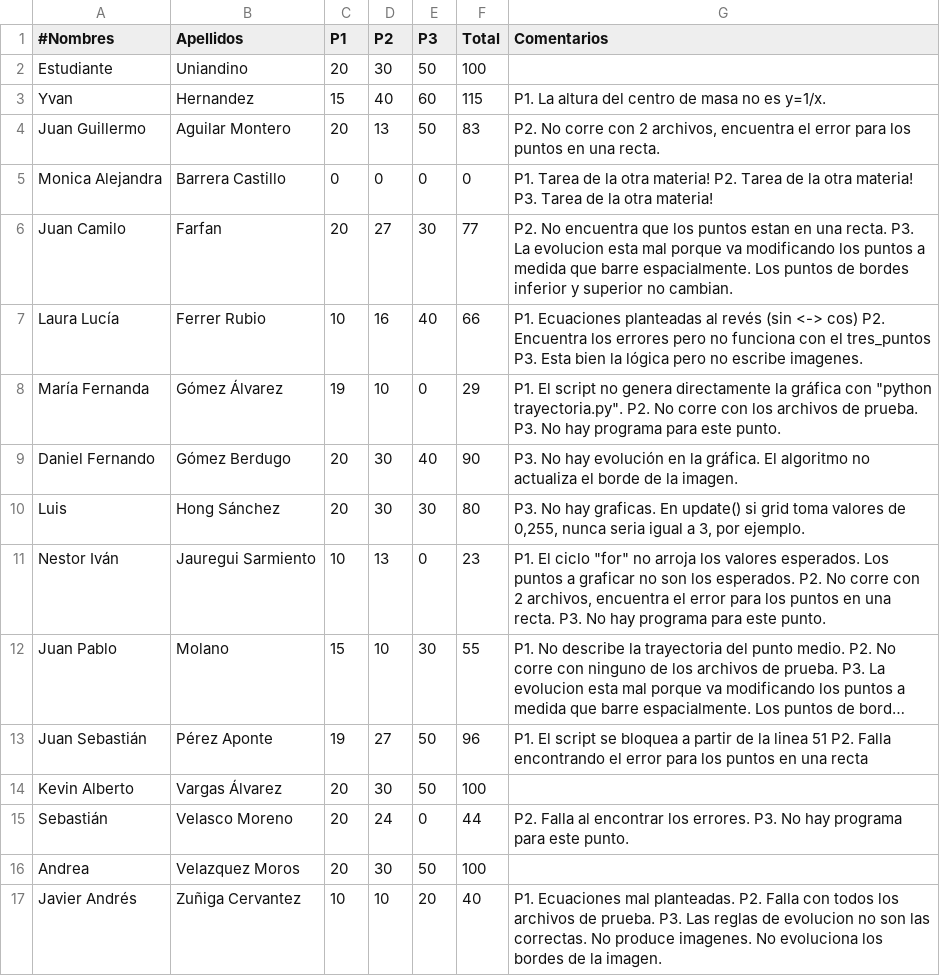
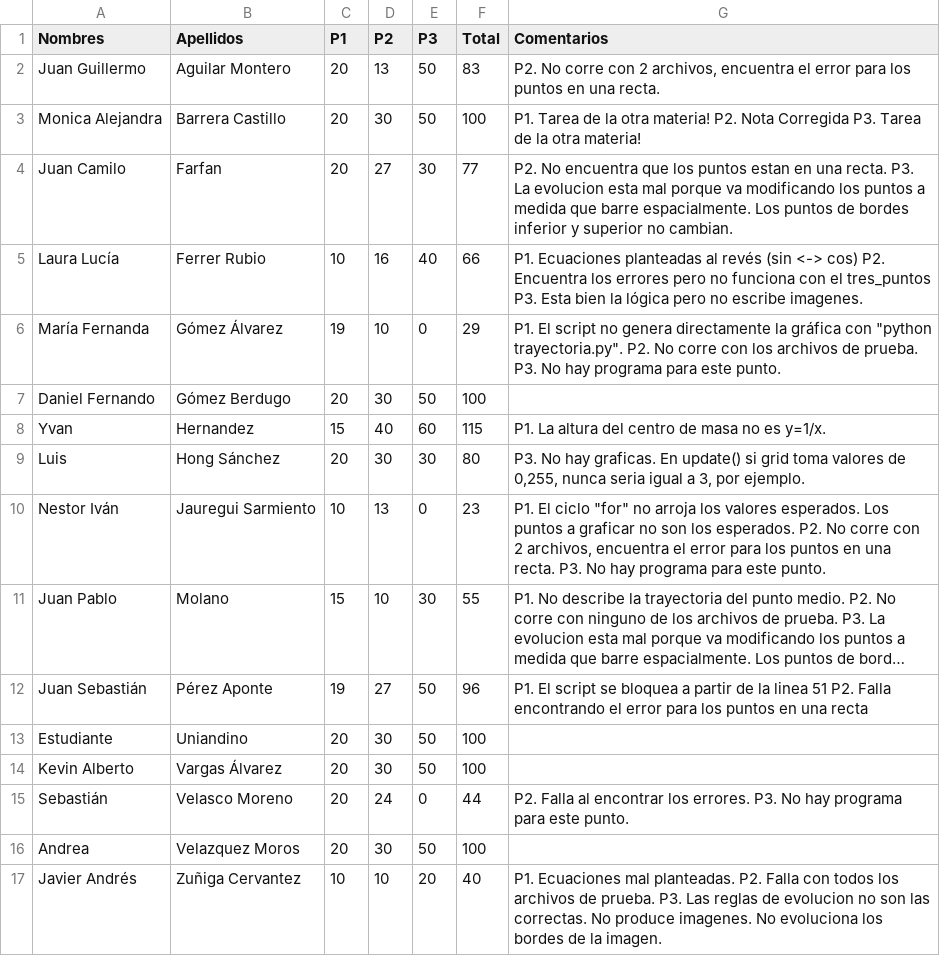
Before and after one commit to Dan08/MetodosComputacionales, a CSV file: grades/2015-2/hw1.csv, drawn as a sheet; long unchanged cells end in …; addresses are those after the commit; the diff names each change by its address in the sheet, - before the commit and + after, or states it on an @@ line.

Commit message:
notas tarea1 actualizadas

```diff
--- a/grades/2015-2/hw1.csv
+++ b/grades/2015-2/hw1.csv
-A1: #Nombres
+A1: Nombres
-C3 (P1): 0
+C3 (P1): 20
-D3 (P2): 0
+D3 (P2): 30
-E3 (P3): 0
+E3 (P3): 50
-F3 (Total): 0
+F3 (Total): 100
-G3 (Comentarios): …materia! P2. Tarea de la otra materia! P3. Tarea…
+G3 (Comentarios): …materia! P2. Nota Corregida P3. Tarea…
-E7 (P3): 40
+E7 (P3): 50
-F7 (Total): 90
+F7 (Total): 100
-G7 (Comentarios): P3. No hay evolución en la gráfica. El algoritmo no actualiza el borde de la imagen.
+G7 (Comentarios): (empty)
@@ row 3 moved to row 8: Yvan @@
@@ row 2 moved to row 13: Estudiante @@
```
